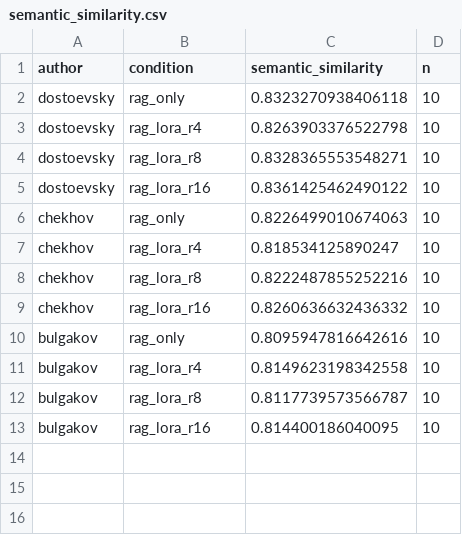
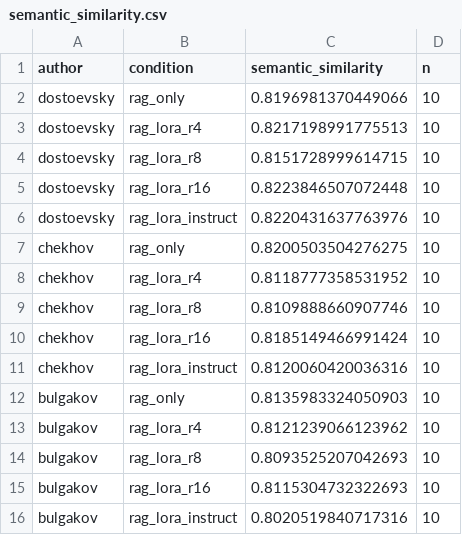
Before and after one commit to tearfu1/glyph, a CSV file: ml/models/evaluation/semantic_similarity.csv, drawn as a sheet.

```diff
--- a/ml/models/evaluation/semantic_similarity.csv
+++ b/ml/models/evaluation/semantic_similarity.csv
@@ -1,13 +1,16 @@
 author,condition,semantic_similarity,n
-dostoevsky,rag_only,0.8323270938406118,10
-dostoevsky,rag_lora_r4,0.8263903376522798,10
-dostoevsky,rag_lora_r8,0.8328365553548271,10
-dostoevsky,rag_lora_r16,0.8361425462490122,10
-chekhov,rag_only,0.8226499010674063,10
-chekhov,rag_lora_r4,0.818534125890247,10
-chekhov,rag_lora_r8,0.8222487855252216,10
-chekhov,rag_lora_r16,0.8260636632436332,10
-bulgakov,rag_only,0.8095947816642616,10
-bulgakov,rag_lora_r4,0.8149623198342558,10
-bulgakov,rag_lora_r8,0.8117739573566787,10
-bulgakov,rag_lora_r16,0.814400186040095,10
+dostoevsky,rag_only,0.8196981370449066,10
+dostoevsky,rag_lora_r4,0.8217198991775513,10
+dostoevsky,rag_lora_r8,0.8151728999614715,10
+dostoevsky,rag_lora_r16,0.8223846507072448,10
+dostoevsky,rag_lora_instruct,0.8220431637763976,10
+chekhov,rag_only,0.8200503504276275,10
+chekhov,rag_lora_r4,0.8118777358531952,10
+chekhov,rag_lora_r8,0.8109888660907746,10
+chekhov,rag_lora_r16,0.8185149466991424,10
+chekhov,rag_lora_instruct,0.8120060420036316,10
+bulgakov,rag_only,0.8135983324050903,10
+bulgakov,rag_lora_r4,0.8121239066123962,10
+bulgakov,rag_lora_r8,0.8093525207042693,10
+bulgakov,rag_lora_r16,0.8115304732322693,10
+bulgakov,rag_lora_instruct,0.8020519840717316,10
```
Also changed, not shown: ml/models/evaluation/perplexity.csv, ml/models/evaluation/style_metrics.csv, 1 other file.
